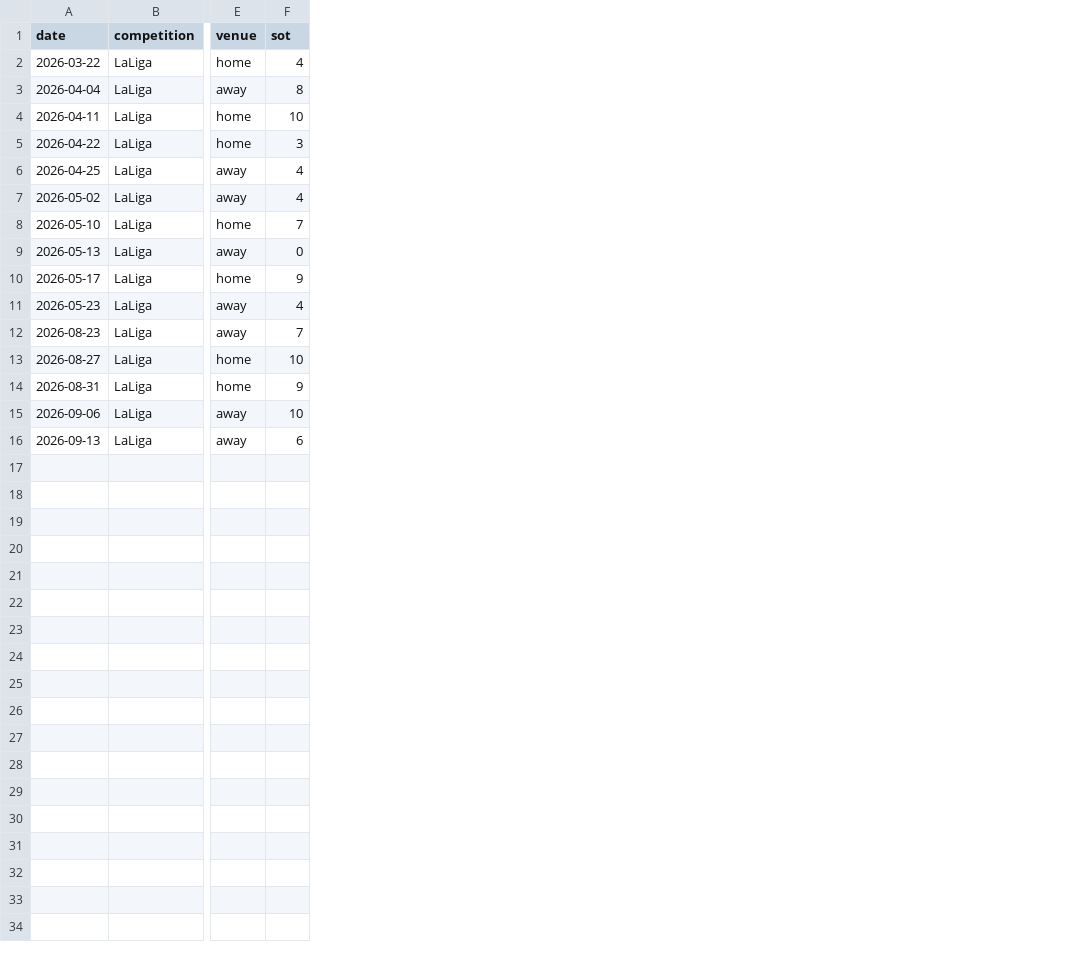
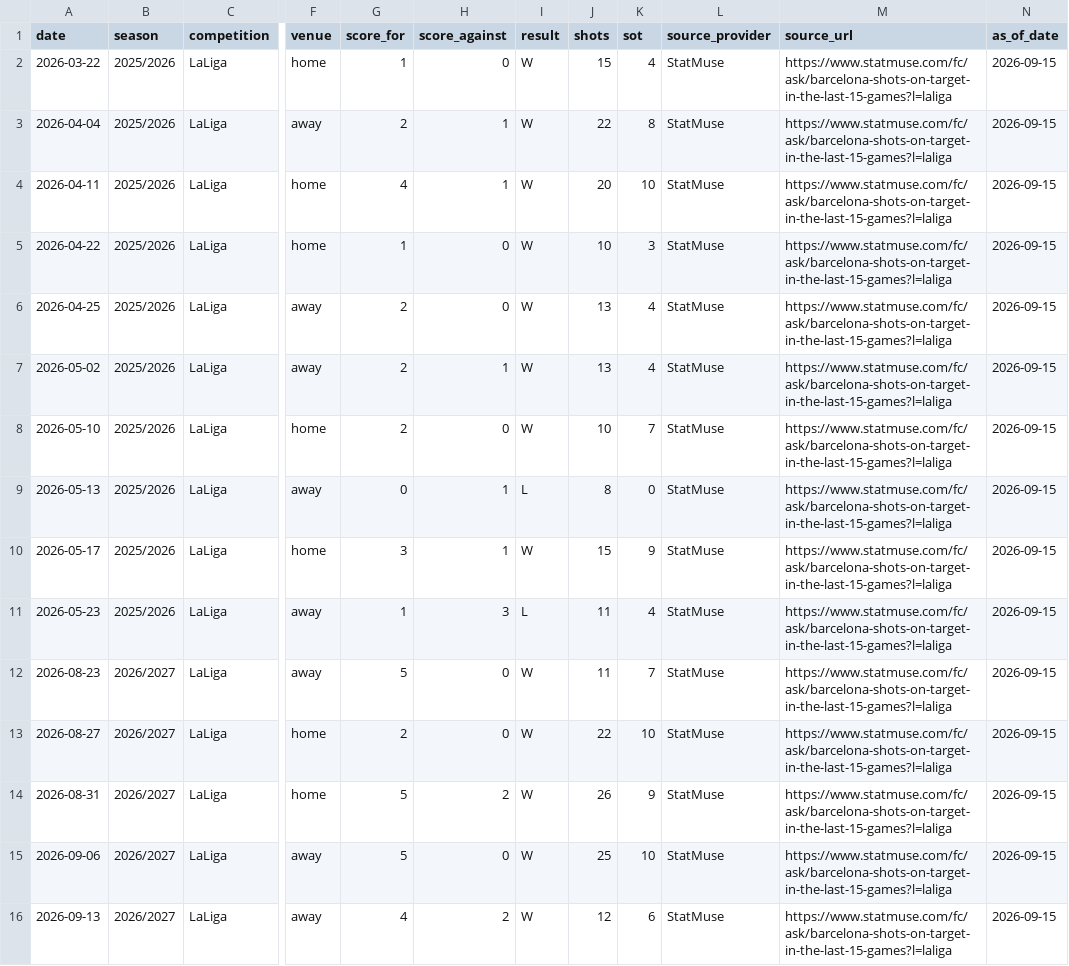
Before and after one commit to dinatalediego/dntl_datos, a CSV file: data/marts/sports/fc_barcelona_laliga_team_sot_matches_2026-09-15.csv, drawn as a sheet; only a part is shown, gaps mark what is left out; the diff names each change by its address in the sheet, - before the commit and + after, or states it on an @@ line.

Commit message:
data(sports): enrich L15 team match controls

```diff
--- a/data/marts/sports/fc_barcelona_laliga_team_sot_matches_2026-09-15.csv
+++ b/data/marts/sports/fc_barcelona_laliga_team_sot_matches_2026-09-15.csv
+column B (season), rows 2-16: 2025/2026 | 2025/2026 | 2025/2026 | 2025/2026 | 2025/2026 | 2025/2026 | 2025/2026 | 2025/2026 | 2025/2026 | 2025/2026 | 2026/2027 | 2026/2027 | 2026/2027 | 2026/2027 | 2026/2027
+column G (score_for), rows 2-16: 1 | 2 | 4 | 1 | 2 | 2 | 2 | 0 | 3 | 1 | 5 | 2 | 5 | 5 | 4
+column H (score_against), rows 2-16: 0 | 1 | 1 | 0 | 0 | 1 | 0 | 1 | 1 | 3 | 0 | 0 | 2 | 0 | 2
+column I (result), rows 2-16: W | W | W | W | W | W | W | L | W | L | W | W | W | W | W
+column J (shots), rows 2-16: 15 | 22 | 20 | 10 | 13 | 13 | 10 | 8 | 15 | 11 | 11 | 22 | 26 | 25 | 12
+column L (source_provider), rows 2-16: all StatMuse
+column M (source_url), rows 2-16: all https://www.statmuse.com/fc/ask/barcelona-shots-on-target-in-the-last-15-games?l=laliga
+column N (as_of_date), rows 2-16: all 2026-09-15
```
